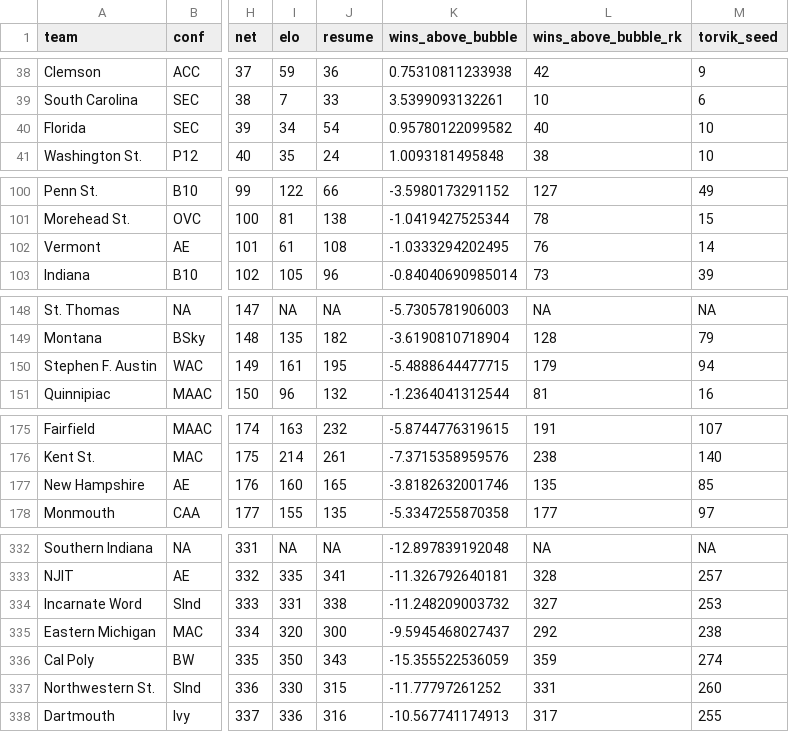
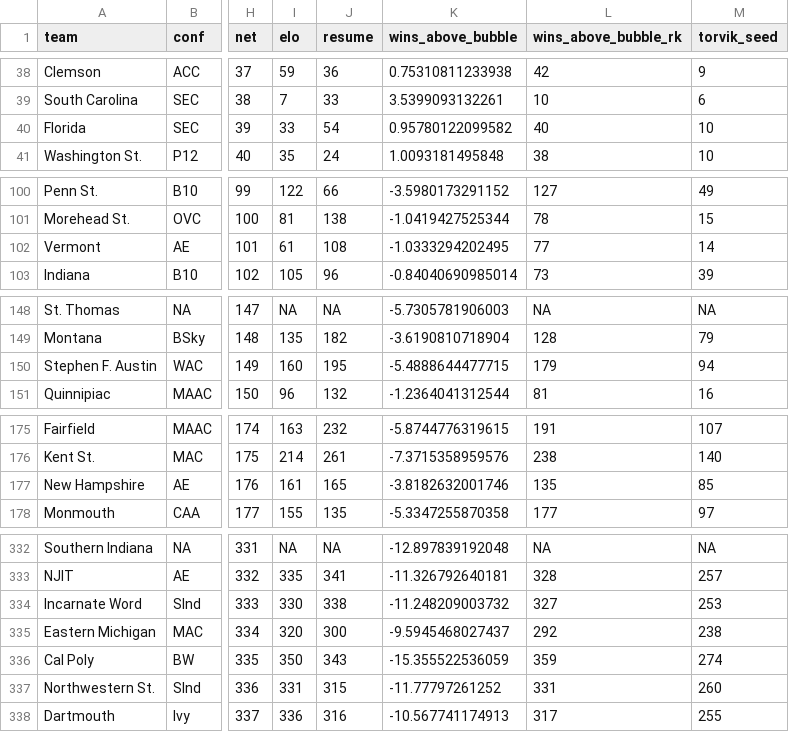
Before and after one commit to andreweatherman/NCAA_NET_RANKINGS, a CSV file: daily_rankings/20240204.csv, drawn as a sheet; only a part is shown, gaps mark what is left out; the diff covers the shown part only; the diff names each change by its address in the sheet, - before the commit and + after, or states it on an @@ line.

```diff
--- a/daily_rankings/20240204.csv
+++ b/daily_rankings/20240204.csv
-I40 (elo): 34
+I40 (elo): 33
-L102 (wins_above_bubble_rk): 76
+L102 (wins_above_bubble_rk): 77
-I150 (elo): 161
+I150 (elo): 160
-I177 (elo): 160
+I177 (elo): 161
-I334 (elo): 331
+I334 (elo): 330
-I337 (elo): 330
+I337 (elo): 331
```
Also changed, not shown: 28 edited cells elsewhere in this file, 1 other file.
